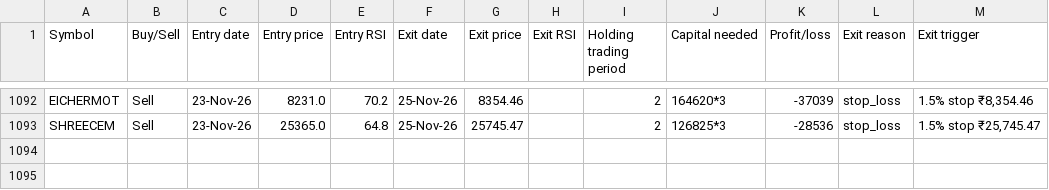
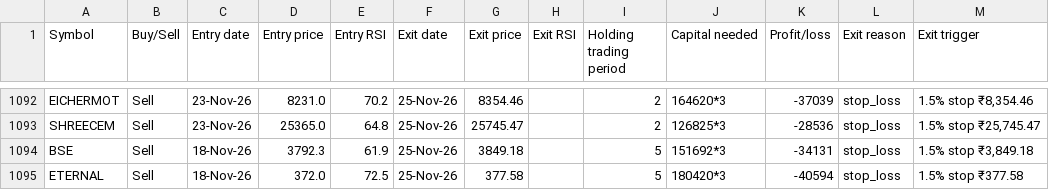
Before and after one commit to AbhilashMunnur/oi-with-stocks, a CSV file: data/rsi_candle_3lot_paper_trades.csv, drawn as a sheet; only a part is shown, gaps mark what is left out; the diff names each change by its address in the sheet, - before the commit and + after, or states it on an @@ line.

```diff
--- a/data/rsi_candle_3lot_paper_trades.csv
+++ b/data/rsi_candle_3lot_paper_trades.csv
+row 1094: BSE | Sell | 18-Nov-26 | 3792.3 | 61.9 | 25-Nov-26 | 3849.18 |  | 5 | 151692*3 | -34131 | stop_loss | 1.5% stop ₹3,849.18
+row 1095: ETERNAL | Sell | 18-Nov-26 | 372.0 | 72.5 | 25-Nov-26 | 377.58 |  | 5 | 180420*3 | -40594 | stop_loss | 1.5% stop ₹377.58
```
Also changed, not shown: data/heikin_ashi_paper_trades.csv, 5 other files.
